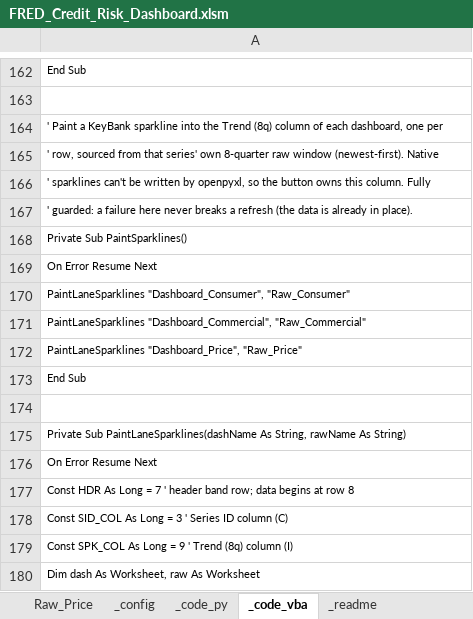
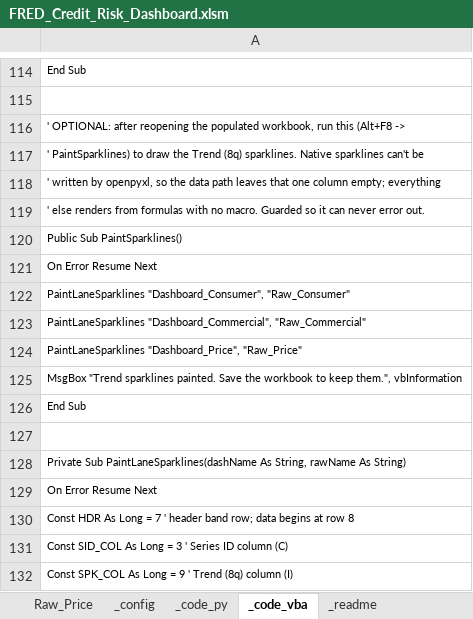
Before and after one commit to AJSethuraman/SATC, an Excel workbook: fred-credit-risk-dashboard/FRED_Credit_Risk_Dashboard.xlsm, sheet _code_vba, drawn as a sheet; only a part is shown, gaps mark what is left out; the shorter side is filled out with more unchanged rows; values as stored, in another font and other column widths than the file's, no borders; addresses are those after the commit; the diff covers the shown part only; the diff names each change by its address in the sheet, - before the commit and + after, or states it on an @@ line.

```diff
--- a/fred-credit-risk-dashboard/FRED_Credit_Risk_Dashboard.xlsm (sheet _code_vba)
+++ b/fred-credit-risk-dashboard/FRED_Credit_Risk_Dashboard.xlsm (sheet _code_vba)
-A116: ' Paint a KeyBank sparkline into the Trend (8q) column of each dashboard, one per
+A116: ' OPTIONAL: after reopening the populated workbook, run this (Alt+F8 ->
-A117: ' row, sourced from that series' own 8-quarter raw window (newest-first). Native
+A117: ' PaintSparklines) to draw the Trend (8q) sparklines. Native sparklines can't be
-A118: ' sparklines can't be written by openpyxl, so the button owns this column. Fully
+A118: ' written by openpyxl, so the data path leaves that one column empty; everything
-A119: ' guarded: a failure here never breaks a refresh (the data is already in place).
+A119: ' else renders from formulas with no macro. Guarded so it can never error out.
-A120: Private Sub PaintSparklines()
+A120: Public Sub PaintSparklines()
+row 125: MsgBox "Trend sparklines painted. Save the workbook to keep them.", vbInformation
```
Also changed, not shown: 9 added rows, 57 removed rows and 47 edited cells elsewhere in this sheet, sheet _readme, 2 other files.
